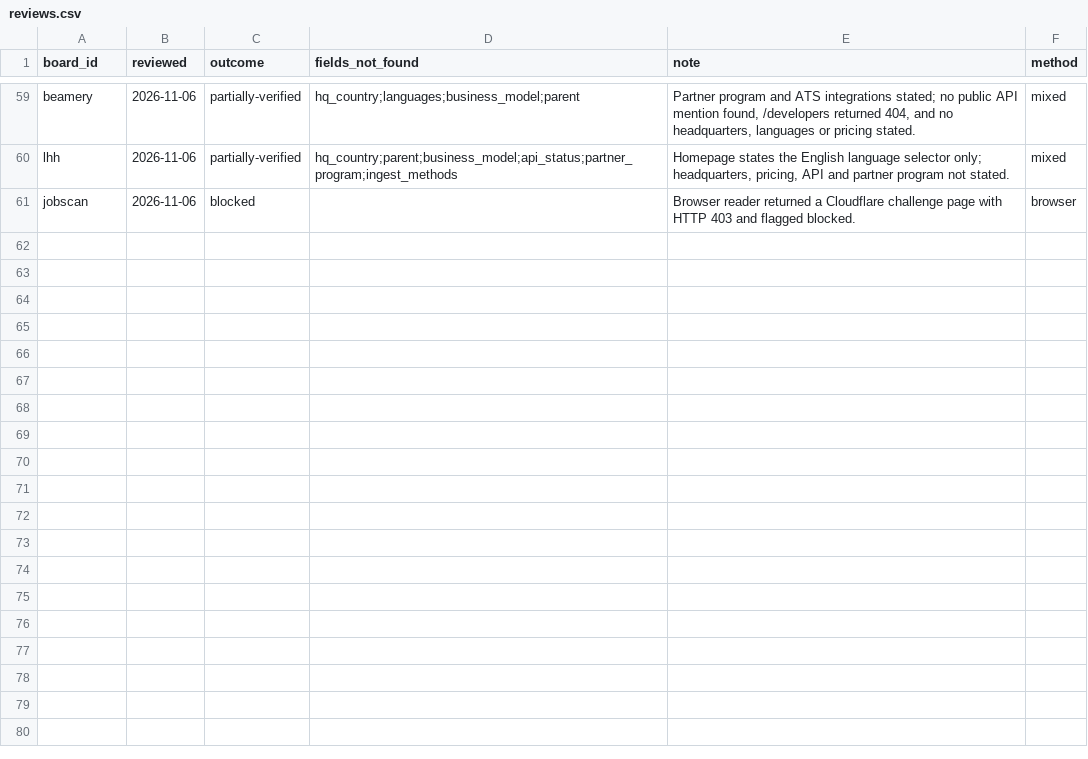
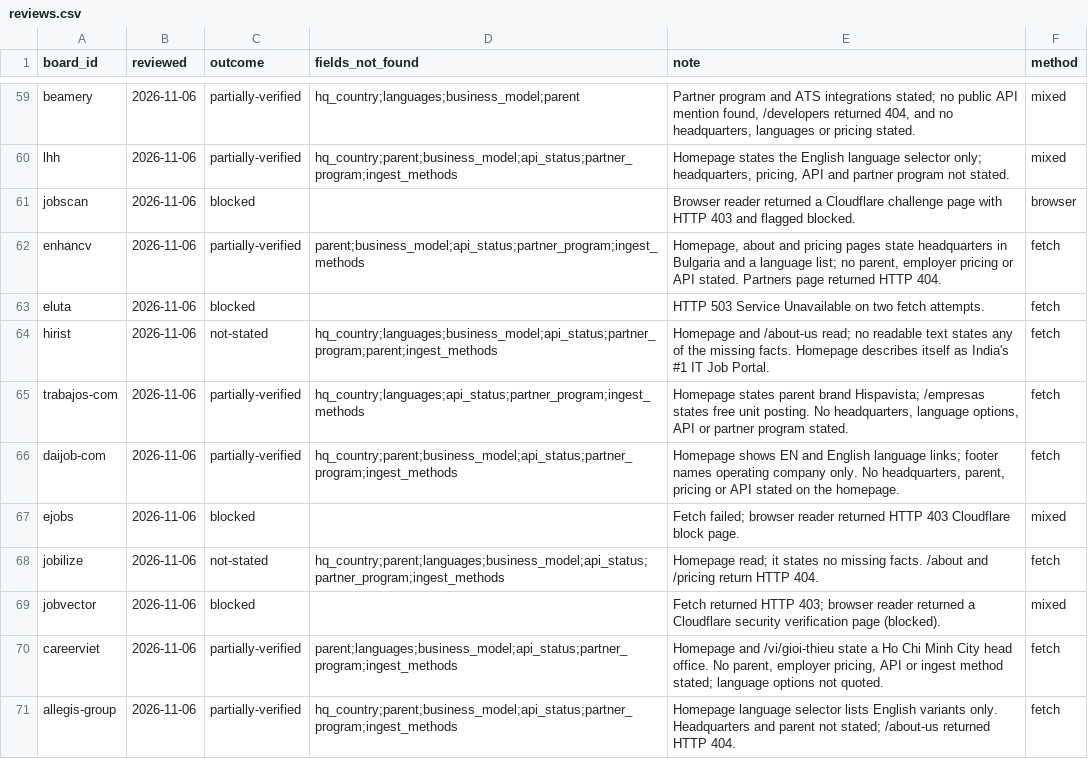
Before and after one commit to TristanToye/job-board-list, a CSV file: data/reviews.csv, drawn as a sheet; only a part is shown, gaps mark what is left out.

Commit message:
Ingest second verification sweep chunk 1

```diff
--- a/data/reviews.csv
+++ b/data/reviews.csv
@@ -61 +61,11 @@ lhh,2026-11-06,partially-verified,hq_country;parent;business_model;api_status;pa
 jobscan,2026-11-06,blocked,,Browser reader returned a Cloudflare challenge page with HTTP 403 and flagged blocked.,browser
+enhancv,2026-11-06,partially-verified,parent;business_model;api_status;partner_program;ingest_methods,"Homepage, about and pricing pages state headquarters in Bulgaria and a language list; no parent, employer pricing or API stated. Partners page returned HTTP 404.",fetch
+eluta,2026-11-06,blocked,,HTTP 503 Service Unavailable on two fetch attempts.,fetch
+hirist,2026-11-06,not-stated,hq_country;languages;business_model;api_status;partner_program;parent;ingest_methods,Homepage and /about-us read; no readable text states any of the missing facts. Homepage describes itself as India's #1 IT Job Portal.,fetch
+trabajos-com,2026-11-06,partially-verified,hq_country;languages;api_status;partner_program;ingest_methods,"Homepage states parent brand Hispavista; /empresas states free unit posting. No headquarters, language options, API or partner program stated.",fetch
+daijob-com,2026-11-06,partially-verified,hq_country;parent;business_model;api_status;partner_program;ingest_methods,"Homepage shows EN and English language links; footer names operating company only. No headquarters, parent, pricing or API stated on the homepage.",fetch
+ejobs,2026-11-06,blocked,,Fetch failed; browser reader returned HTTP 403 Cloudflare block page.,mixed
+jobilize,2026-11-06,not-stated,hq_country;parent;languages;business_model;api_status;partner_program;ingest_methods,Homepage read; it states no missing facts. /about and /pricing return HTTP 404.,fetch
+jobvector,2026-11-06,blocked,,Fetch returned HTTP 403; browser reader returned a Cloudflare security verification page (blocked).,mixed
+careerviet,2026-11-06,partially-verified,parent;languages;business_model;api_status;partner_program;ingest_methods,"Homepage and /vi/gioi-thieu state a Ho Chi Minh City head office. No parent, employer pricing, API or ingest method stated; language options not quoted.",fetch
+allegis-group,2026-11-06,partially-verified,hq_country;parent;business_model;api_status;partner_program;ingest_methods,Homepage language selector lists English variants only. Headquarters and parent not stated; /about-us returned HTTP 404.,fetch
```
Also changed, not shown: data/job_boards.csv, data/sources.csv, 51 other files.
